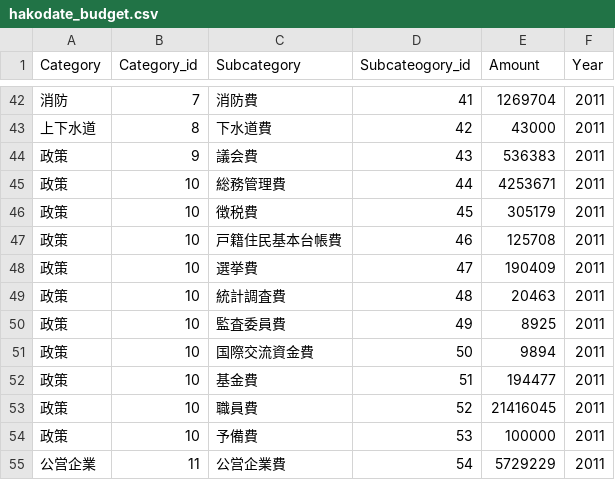
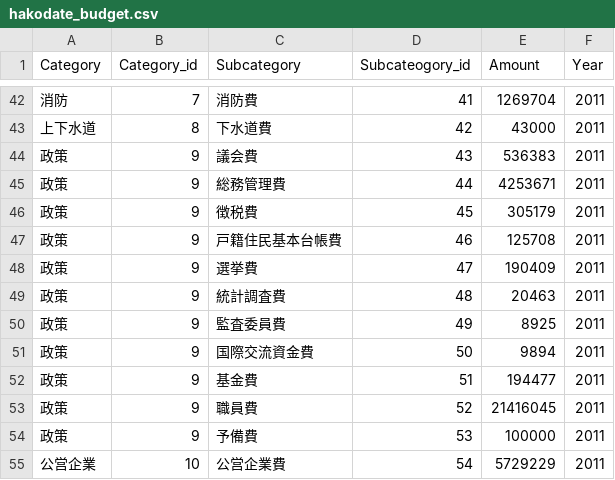
Before and after one commit to hakodate-dev/hakodate-dev.github.com, a CSV file: hakodate_budget.csv, drawn as a sheet; only a part is shown, gaps mark what is left out.

```diff
--- a/hakodate_budget.csv
+++ b/hakodate_budget.csv
@@ -44,12 +44,12 @@ Category,Category_id,Subcategory,Subcateogory_id,Amount,Year
 政策,9,議会費,43,536383,2011
-政策,10,総務管理費,44,4253671,2011
-政策,10,徴税費,45,305179,2011
-政策,10,戸籍住民基本台帳費,46,125708,2011
-政策,10,選挙費,47,190409,2011
-政策,10,統計調査費,48,20463,2011
-政策,10,監査委員費,49,8925,2011
-政策,10,国際交流資金費,50,9894,2011
-政策,10,基金費,51,194477,2011
-政策,10,職員費,52,21416045,2011
-政策,10,予備費,53,100000,2011
-公営企業,11,公営企業費,54,5729229,2011
+政策,9,総務管理費,44,4253671,2011
+政策,9,徴税費,45,305179,2011
+政策,9,戸籍住民基本台帳費,46,125708,2011
+政策,9,選挙費,47,190409,2011
+政策,9,統計調査費,48,20463,2011
+政策,9,監査委員費,49,8925,2011
+政策,9,国際交流資金費,50,9894,2011
+政策,9,基金費,51,194477,2011
+政策,9,職員費,52,21416045,2011
+政策,9,予備費,53,100000,2011
+公営企業,10,公営企業費,54,5729229,2011
```
Also changed, not shown: 1 other file.
